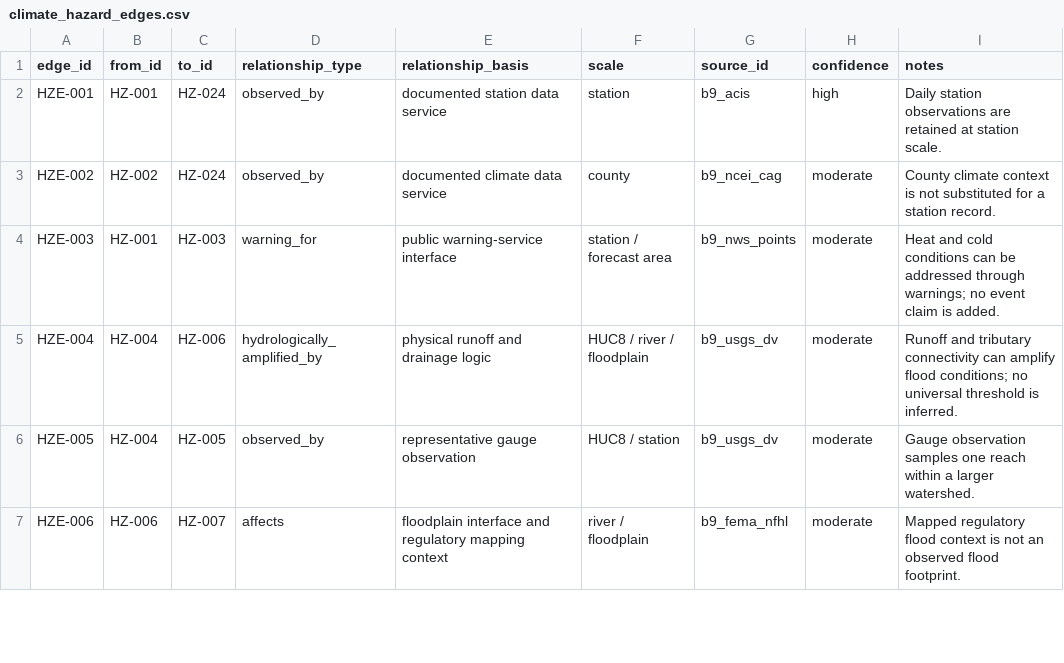
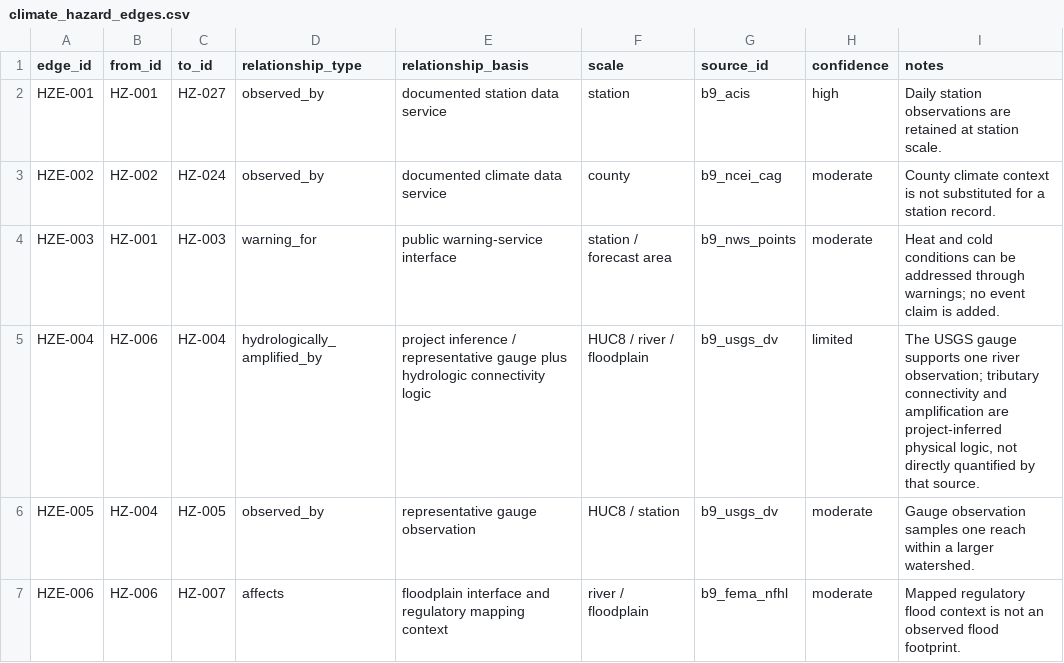
Before and after one commit to stephenlewandowski/western-basin-worldbuilding, a CSV file: data/processed/networks/climate_hazard_edges.csv, drawn as a sheet; only a part is shown; the diff covers the shown part only.

```diff
--- a/data/processed/networks/climate_hazard_edges.csv
+++ b/data/processed/networks/climate_hazard_edges.csv
@@ -1,6 +1,6 @@
 edge_id,from_id,to_id,relationship_type,relationship_basis,scale,source_id,confidence,notes
-HZE-001,HZ-001,HZ-024,observed_by,documented station data service,station,b9_acis,high,Daily station observations are retained at station scale.
+HZE-001,HZ-001,HZ-027,observed_by,documented station data service,station,b9_acis,high,Daily station observations are retained at station scale.
 HZE-002,HZ-002,HZ-024,observed_by,documented climate data service,county,b9_ncei_cag,moderate,County climate context is not substituted for a station record.
 HZE-003,HZ-001,HZ-003,warning_for,public warning-service interface,station / forecast area,b9_nws_points,moderate,Heat and cold conditions can be addressed through warnings; no event claim is added.
-HZE-004,HZ-004,HZ-006,hydrologically_amplified_by,physical runoff and drainage logic,HUC8 / river / floodplain,b9_usgs_dv,moderate,Runoff and tributary connectivity can amplify flood conditions; no universal threshold is inferred.
+HZE-004,HZ-006,HZ-004,hydrologically_amplified_by,project inference / representative gauge plus hydrologic connectivity logic,HUC8 / river / floodplain,b9_usgs_dv,limited,"The USGS gauge supports one river observation; tributary connectivity and amplification are project-inferred physical logic, not directly quantified by that source."
 HZE-005,HZ-004,HZ-005,observed_by,representative gauge observation,HUC8 / station,b9_usgs_dv,moderate,Gauge observation samples one reach within a larger watershed.
```
Also changed, not shown: 1 removed row and 15 edited cells elsewhere in this file, data/processed/analysis/climate_hazard_sources.csv, data/processed/networks/climate_hazard_nodes.csv, 9 other files.
